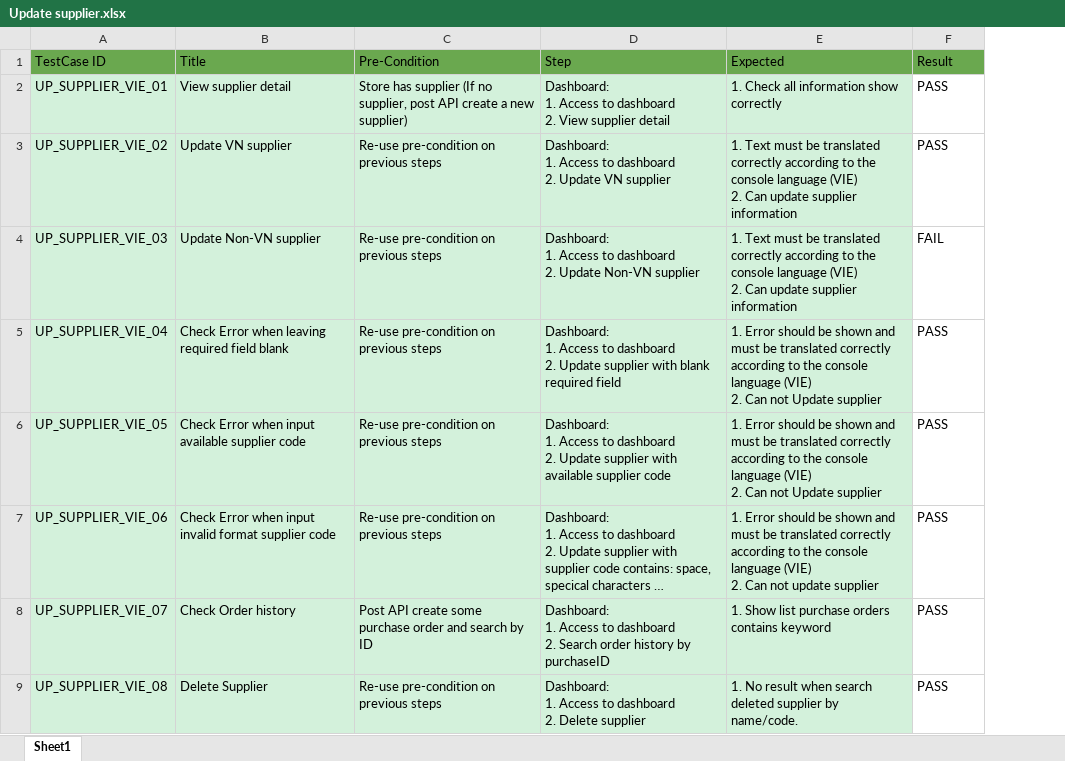
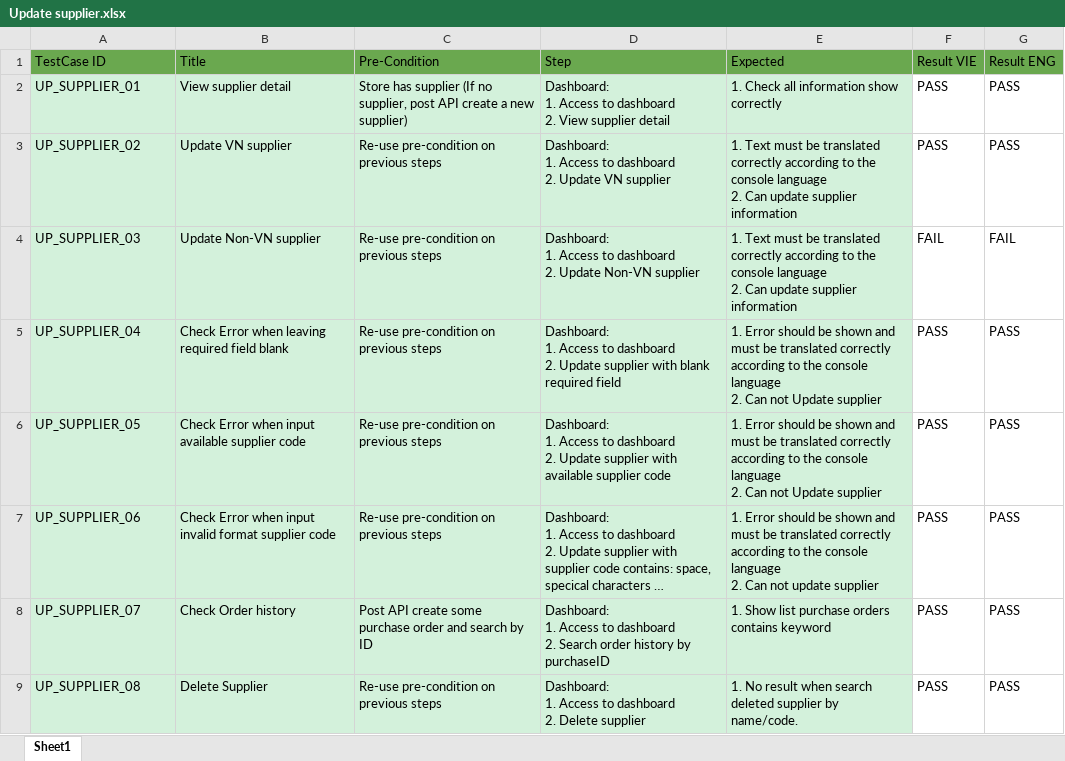
Before and after one commit to VTTV17/vigod, an Excel workbook: src/main/resources/excels/check_product_detail_sf/Update supplier.xlsx, sheet Sheet1, drawn as a sheet; only a part is shown; values as stored, in another font and other column widths than the file's, no borders; ↵ is a line break in a cell; the diff covers the shown part only; the diff names each change by its address in the sheet, - before the commit and + after, or states it on an @@ line.

```diff
--- a/src/main/resources/excels/check_product_detail_sf/Update supplier.xlsx (sheet Sheet1)
+++ b/src/main/resources/excels/check_product_detail_sf/Update supplier.xlsx (sheet Sheet1)
+column G (Result ENG), rows 2-9: PASS | PASS | FAIL | PASS | PASS | PASS | PASS | PASS
-F1: Result
+F1: Result VIE
-A2 (TestCase ID): UP_SUPPLIER_VIE_01
+A2 (TestCase ID): UP_SUPPLIER_01
-A3 (TestCase ID): UP_SUPPLIER_VIE_02
+A3 (TestCase ID): UP_SUPPLIER_02
-E3:E4 (Expected): …console language (VIE) ↵ 2. Can…
+E3:E4 (Expected): …console language ↵ 2. Can…
-A4 (TestCase ID): UP_SUPPLIER_VIE_03
+A4 (TestCase ID): UP_SUPPLIER_03
-A5 (TestCase ID): UP_SUPPLIER_VIE_04
+A5 (TestCase ID): UP_SUPPLIER_04
-E5:E6 (Expected): …console language (VIE) ↵ 2. Can…
+E5:E6 (Expected): …console language ↵ 2. Can…
-A6 (TestCase ID): UP_SUPPLIER_VIE_05
+A6 (TestCase ID): UP_SUPPLIER_05
-A7 (TestCase ID): UP_SUPPLIER_VIE_06
+A7 (TestCase ID): UP_SUPPLIER_06
-E7 (Expected): …console language (VIE) ↵ 2. Can…
+E7 (Expected): …console language ↵ 2. Can…
-A8 (TestCase ID): UP_SUPPLIER_VIE_07
+A8 (TestCase ID): UP_SUPPLIER_07
-A9 (TestCase ID): UP_SUPPLIER_VIE_08
+A9 (TestCase ID): UP_SUPPLIER_08
```
Also changed, not shown: 8 removed rows elsewhere in this sheet, src/main/resources/excels/check_product_detail_sf/BH_8616_Check hide remaining stock on online store.xlsx, src/main/resources/excels/check_product_detail_sf/BH_8887_View discount campaign at product detail.xlsx, 20 other files.
